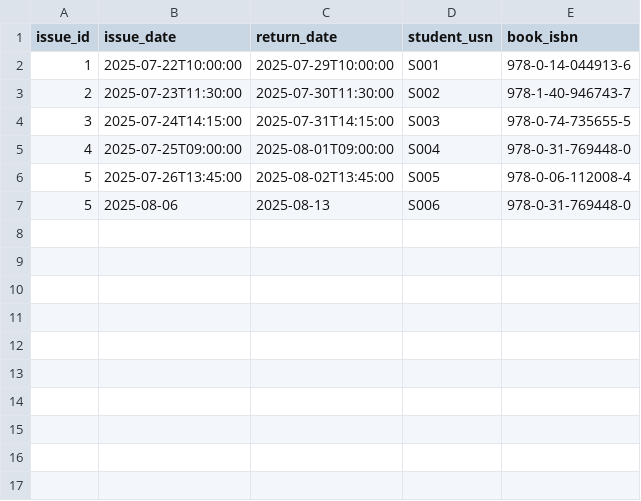
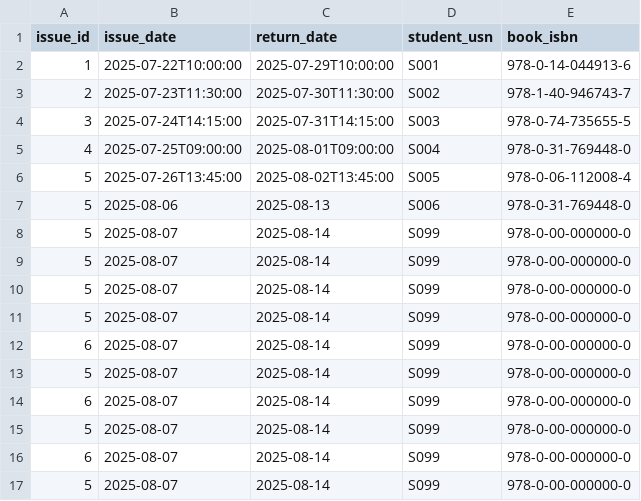
Before and after one commit to IronLibrary/IronLibrary, a CSV file: src/main/data/issue.csv, drawn as a sheet; the diff names each change by its address in the sheet, - before the commit and + after, or states it on an @@ line.

Commit message:
Testing IssueController, BookController, MenuController

```diff
--- a/src/main/data/issue.csv
+++ b/src/main/data/issue.csv
+row 8: 5 | 2025-08-07 | 2025-08-14 | S099 | 978-0-00-000000-0
+row 9: 5 | 2025-08-07 | 2025-08-14 | S099 | 978-0-00-000000-0
+row 10: 5 | 2025-08-07 | 2025-08-14 | S099 | 978-0-00-000000-0
+row 11: 5 | 2025-08-07 | 2025-08-14 | S099 | 978-0-00-000000-0
+row 12: 6 | 2025-08-07 | 2025-08-14 | S099 | 978-0-00-000000-0
+row 13: 5 | 2025-08-07 | 2025-08-14 | S099 | 978-0-00-000000-0
+row 14: 6 | 2025-08-07 | 2025-08-14 | S099 | 978-0-00-000000-0
+row 15: 5 | 2025-08-07 | 2025-08-14 | S099 | 978-0-00-000000-0
+row 16: 6 | 2025-08-07 | 2025-08-14 | S099 | 978-0-00-000000-0
+row 17: 5 | 2025-08-07 | 2025-08-14 | S099 | 978-0-00-000000-0
```
Also changed, not shown: 7 other files.
